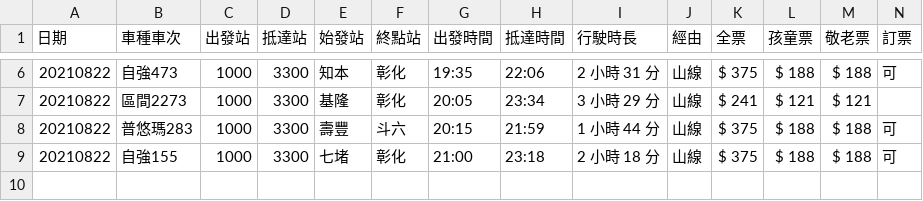
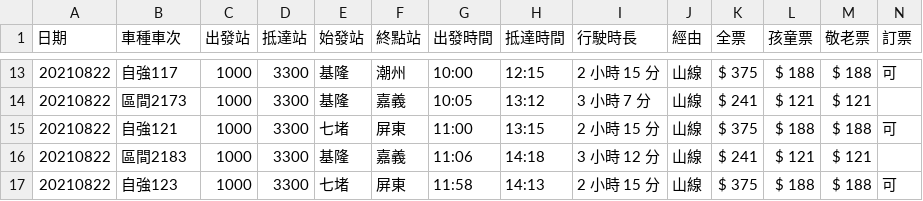
Before and after one commit to ycpin0624/Taiwan-Railway-Inquiry-Bot, a CSV file: trainData.csv, drawn as a sheet; only a part is shown, gaps mark what is left out; the diff covers the shown part only.

```diff
--- a/trainData.csv
+++ b/trainData.csv
@@ -6,4 +13,5 @@
-20210822,自強473,1000,3300,知本,彰化,19:35,22:06,2 小時 31 分,山線,$ 375,$ 188,$ 188,可
-20210822,區間2273,1000,3300,基隆,彰化,20:05,23:34,3 小時 29 分,山線,$ 241,$ 121,$ 121,
-20210822,普悠瑪283,1000,3300,壽豐,斗六,20:15,21:59,1 小時 44 分,山線,$ 375,$ 188,$ 188,可
-20210822,自強155,1000,3300,七堵,彰化,21:00,23:18,2 小時 18 分,山線,$ 375,$ 188,$ 188,可
+20210822,自強117,1000,3300,基隆,潮州,10:00,12:15,2 小時 15 分,山線,$ 375,$ 188,$ 188,可
+20210822,區間2173,1000,3300,基隆,嘉義,10:05,13:12,3 小時 7 分,山線,$ 241,$ 121,$ 121,
+20210822,自強121,1000,3300,七堵,屏東,11:00,13:15,2 小時 15 分,山線,$ 375,$ 188,$ 188,可
+20210822,區間2183,1000,3300,基隆,嘉義,11:06,14:18,3 小時 12 分,山線,$ 241,$ 121,$ 121,
+20210822,自強123,1000,3300,七堵,屏東,11:58,14:13,2 小時 15 分,山線,$ 375,$ 188,$ 188,可
```
Also changed, not shown: 7 added rows and 20 edited cells elsewhere in this file, 4 other files.
